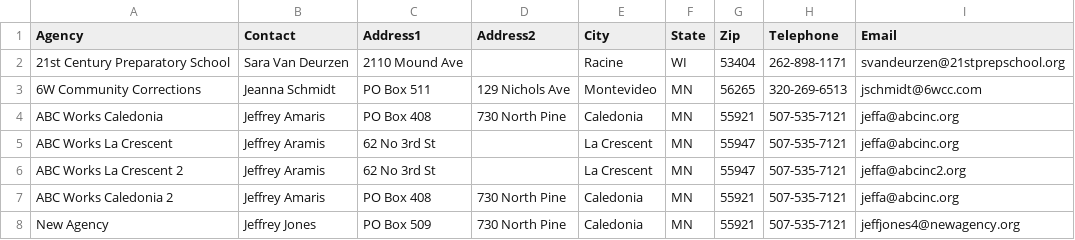
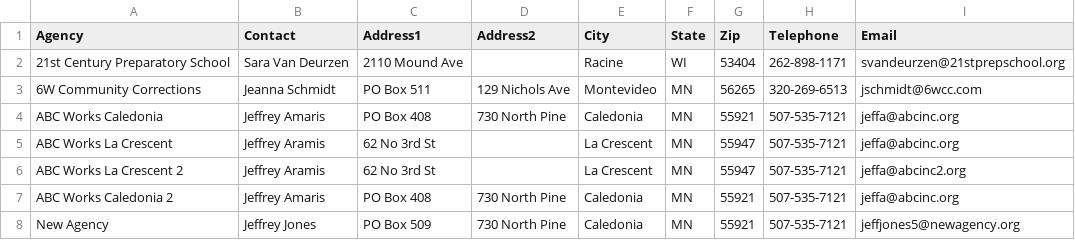
Before and after one commit to jaymzc/cvp_members, a CSV file: cpvusers_adr_short.csv, drawn as a sheet.

Commit message:
Update cpvusers_adr_short.csv

```diff
--- a/cpvusers_adr_short.csv
+++ b/cpvusers_adr_short.csv
@@ -7,2 +7,2 @@ ABC Works La Crescent 2,Jeffrey Aramis,62 No 3rd St,,La Crescent,MN,55947,507-53
 ABC Works Caledonia 2,Jeffrey Amaris,PO Box 408,730 North Pine,Caledonia,MN,55921,507-535-7121,jeffa@abcinc.org
-New Agency,Jeffrey Jones,PO Box 509,730 North Pine,Caledonia,MN,55921,507-535-7121,jeffjones4@newagency.org
+New Agency,Jeffrey Jones,PO Box 509,730 North Pine,Caledonia,MN,55921,507-535-7121,jeffjones5@newagency.org
```
